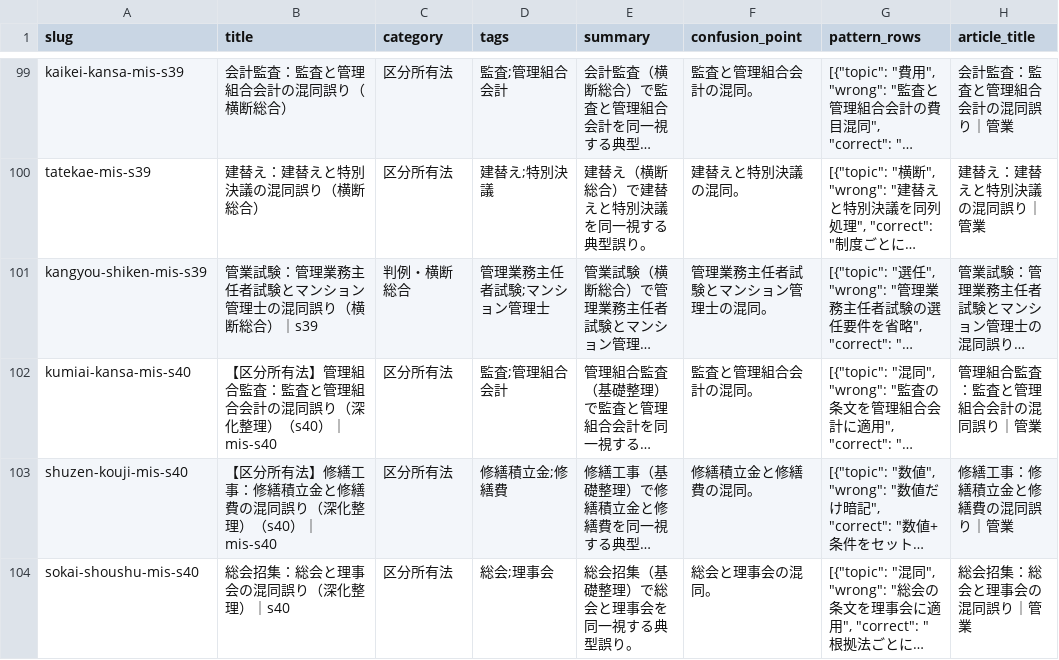
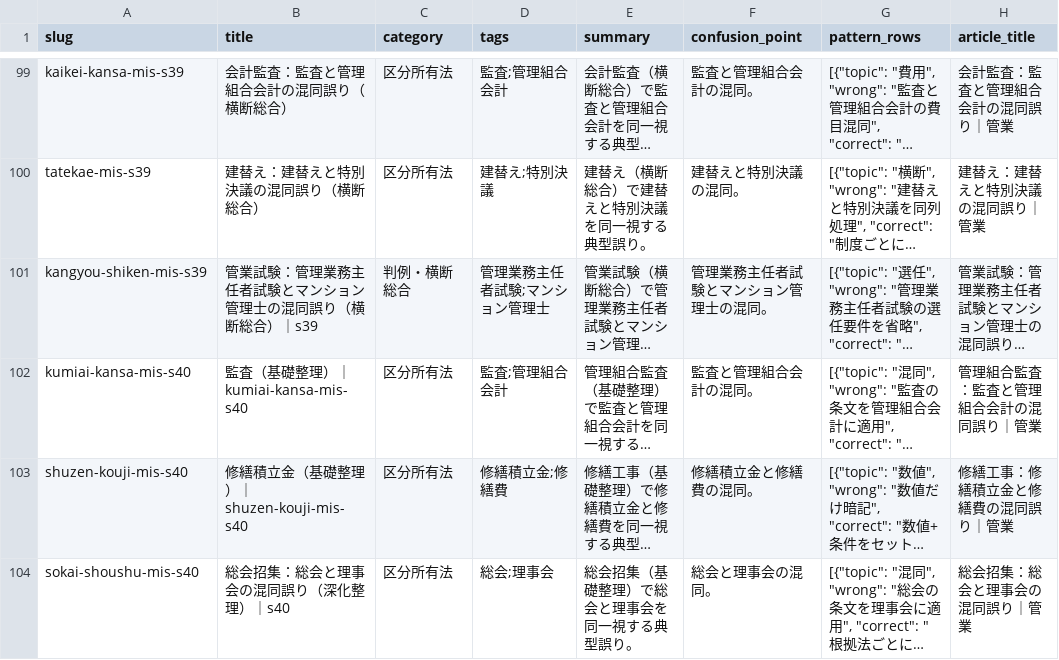
Before and after one commit to takkenshiken2026-sudo/kangyou-master, a CSV file: data/mistakes.csv, drawn as a sheet; only a part is shown, gaps mark what is left out; long unchanged cells end in …; the diff covers the shown part only; the diff names each change by its address in the sheet, - before the commit and + after, or states it on an @@ line.

```diff
--- a/data/mistakes.csv
+++ b/data/mistakes.csv
-B102 (title): 【区分所有法】管理組合監査：監査と管理組合会計の混同誤り（深化整理）（s40）｜mis-s40
+B102 (title): 監査（基礎整理）｜kumiai-kansa-mis-s40
-B103 (title): 【区分所有法】修繕工事：修繕積立金と修繕費の混同誤り（深化整理）（s40）｜mis-s40
+B103 (title): 修繕積立金（基礎整理）｜shuzen-kouji-mis-s40
```
Also changed, not shown: 18 edited cells elsewhere in this file, data/comparisons.csv, data/numbers.csv, 46 other files.
